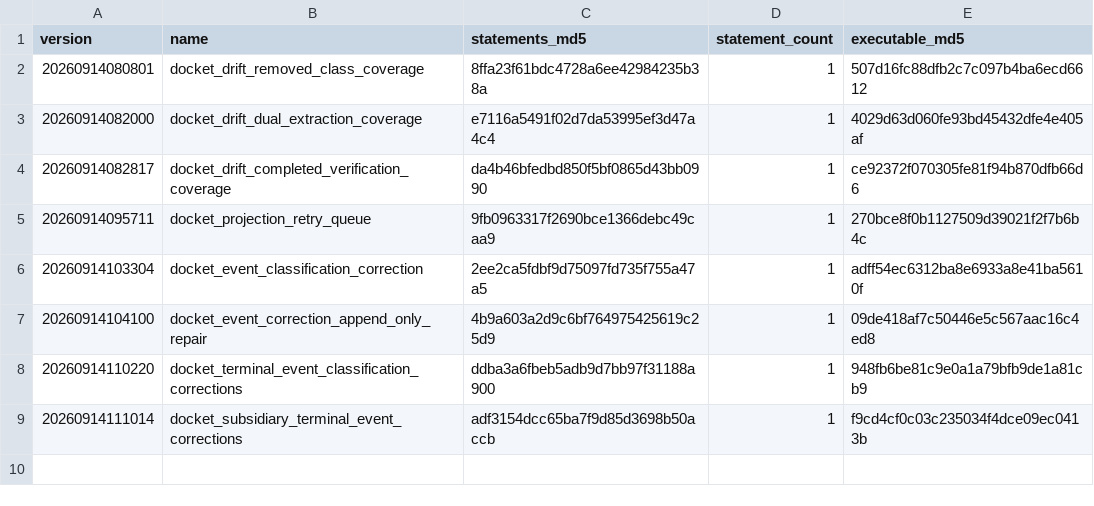
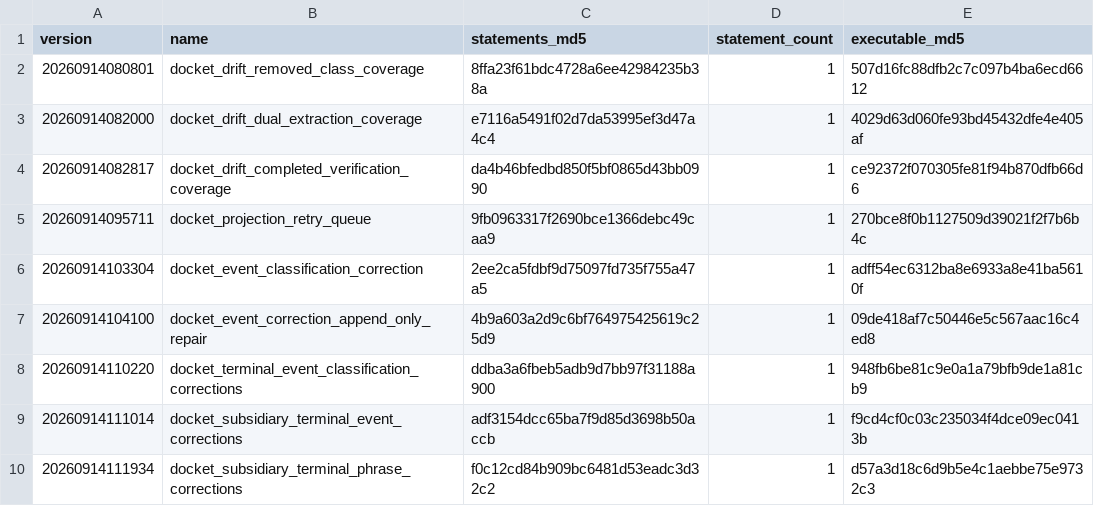
Before and after one commit to butlerajamesab-lab/luminari, a TSV file: supabase/verification/production_migration_receipts_20260914_addendum.tsv, drawn as a sheet.

Commit message:
Cover intervening subsidiary disposition phrases

```diff
--- a/supabase/verification/production_migration_receipts_20260914_addendum.tsv
+++ b/supabase/verification/production_migration_receipts_20260914_addendum.tsv
@@ -9 +9,2 @@ version	name	statements_md5	statement_count	executable_md5
 20260914111014	docket_subsidiary_terminal_event_corrections	adf3154dcc65ba7f9d85d3698b50accb	1	f9cd4cf0c03c235034f4dce09ec0413b
+20260914111934	docket_subsidiary_terminal_phrase_corrections	f0c12cd84b909bc6481d53eadc3d32c2	1	d57a3d18c6d9b5e4c1aebbe75e9732c3
```
Also changed, not shown: 2 other files.
